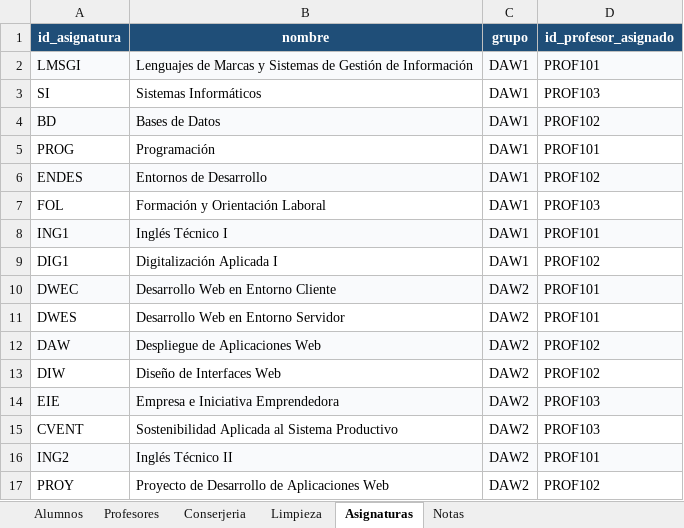
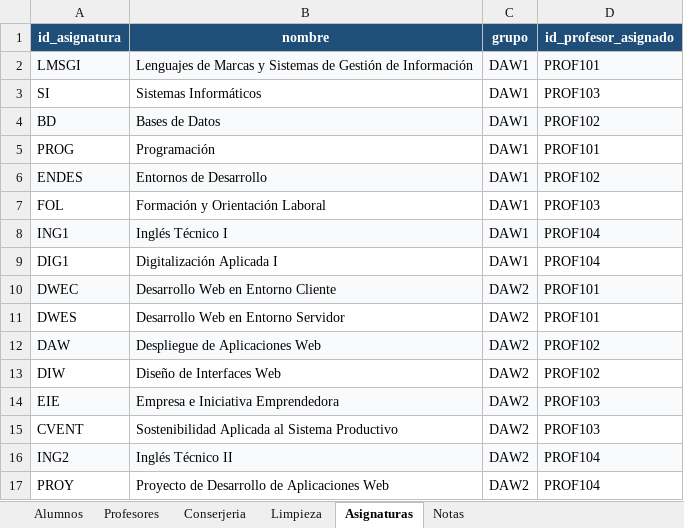
Before and after one commit to LidiaNavarro97/OP, an Excel workbook: proyecto-01/PR01 Datos.xlsx, sheet Asignaturas, drawn as a sheet; values as stored, in another font and other column widths than the file's, no borders; the diff names each change by its address in the sheet, - before the commit and + after, or states it on an @@ line.

```diff
--- a/proyecto-01/PR01 Datos.xlsx (sheet Asignaturas)
+++ b/proyecto-01/PR01 Datos.xlsx (sheet Asignaturas)
-D8 (id_profesor_asignado): PROF101
+D8 (id_profesor_asignado): PROF104
-D9 (id_profesor_asignado): PROF102
+D9 (id_profesor_asignado): PROF104
-D16 (id_profesor_asignado): PROF101
+D16 (id_profesor_asignado): PROF104
-D17 (id_profesor_asignado): PROF102
+D17 (id_profesor_asignado): PROF104
```
Also changed, not shown: sheet Profesores, sheet Limpieza, 3 other files.
